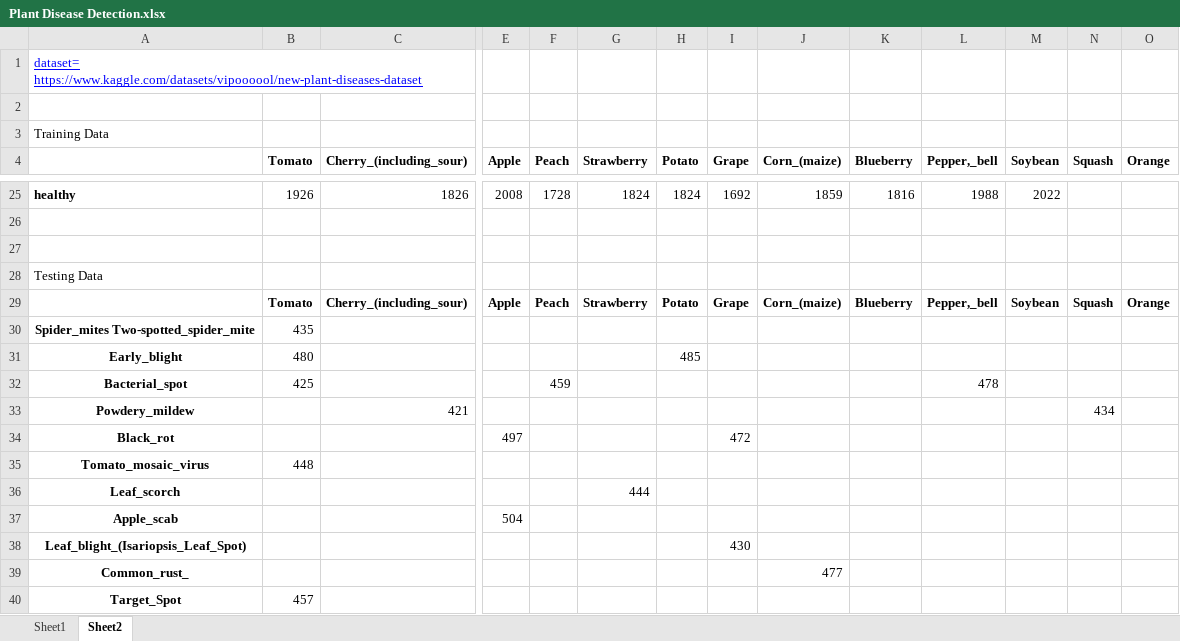
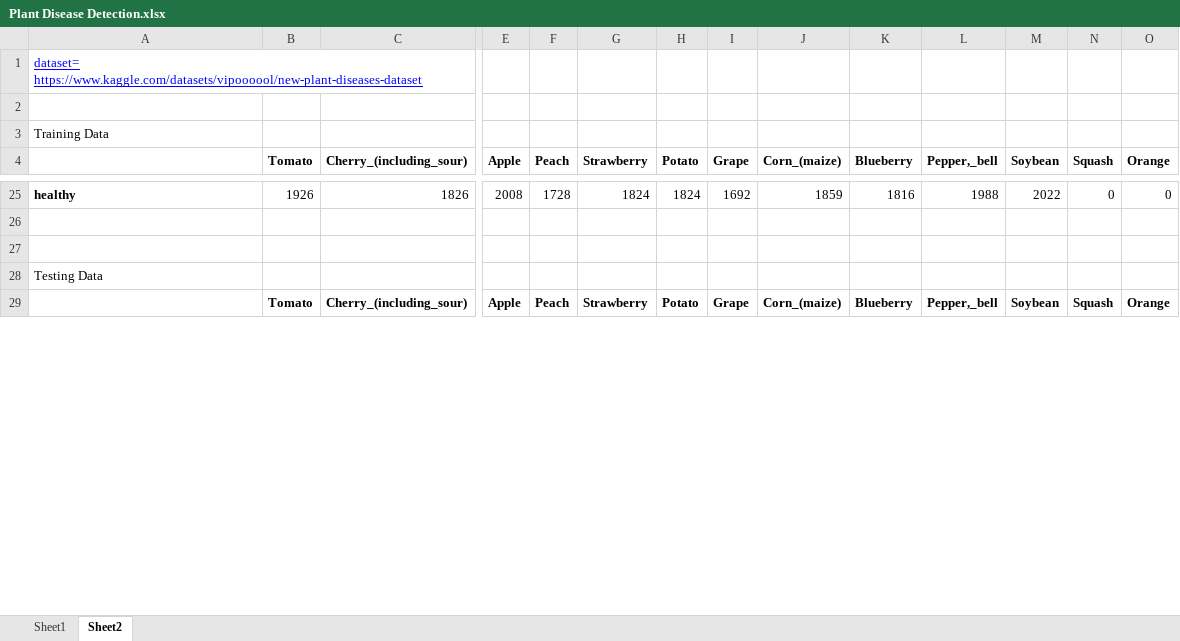
Before and after one commit to ishg-153/flora-wise, an Excel workbook: literature/Plant Disease Detection.xlsx, sheet Sheet2, drawn as a sheet; only a part is shown, gaps mark what is left out; values as stored, in another font and other column widths than the file's, no borders; charts and pictures not drawn; removed rows and columns are numbered as before the commit, all else as after; rows hold the shown columns only; the diff covers the shown part only; the diff names each change by its address in the sheet, - before the commit and + after, or states it on an @@ line.

Commit message:
Add files via upload

```diff
--- a/literature/Plant Disease Detection.xlsx (sheet Sheet2)
+++ b/literature/Plant Disease Detection.xlsx (sheet Sheet2)
-N25 (Squash): (empty)
+N25 (Squash): 0
-O25 (Orange): (empty)
+O25 (Orange): 0
-row 30: Spider_mites Two-spotted_spider_mite | 435
-row 31: Early_blight | 480 |  |  |  |  | 485
-row 32: Bacterial_spot | 425 |  |  | 459 |  |  |  |  |  | 478
-row 33: Powdery_mildew |  | 421 |  |  |  |  |  |  |  |  |  | 434
-row 34: Black_rot |  |  | 497 |  |  |  | 472
-row 35: Tomato_mosaic_virus | 448
-row 36: Leaf_scorch |  |  |  |  | 444
-row 37: Apple_scab |  |  | 504
-row 38: Leaf_blight_(Isariopsis_Leaf_Spot) |  |  |  |  |  |  | 430
-row 39: Common_rust_ |  |  |  |  |  |  |  | 477
-row 40: Target_Spot | 457
```
Also changed, not shown: 40 added rows, 29 removed rows, 2 edited cells and cell formats elsewhere in this sheet, charts or pictures.
